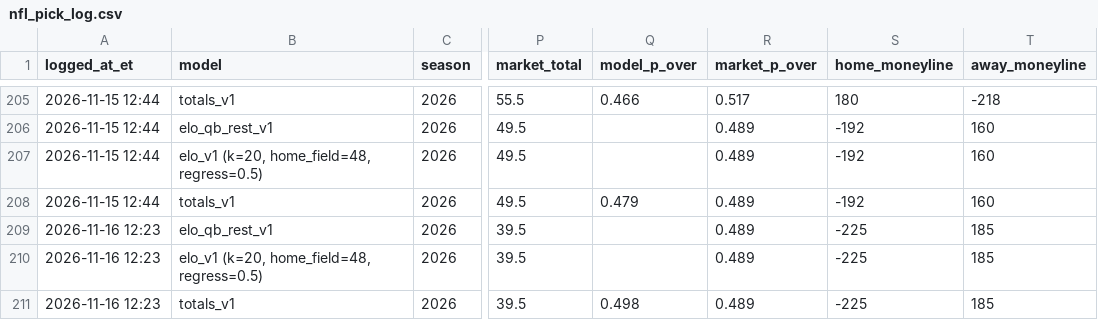
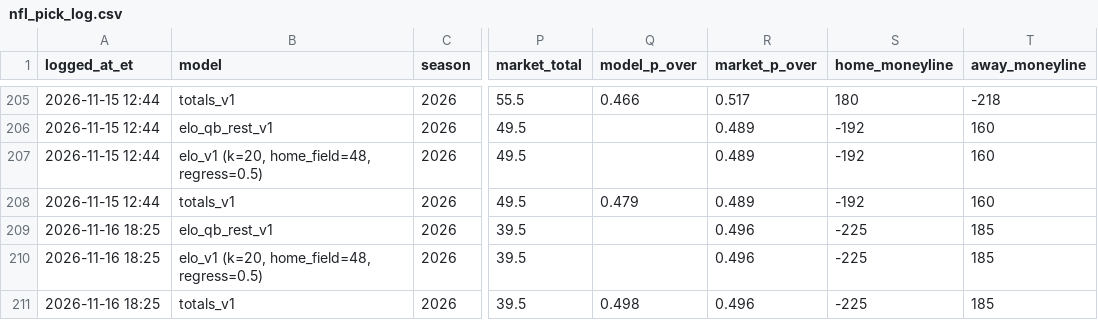
Before and after one commit to hazalnova/football-picks, a CSV file: data/nfl_pick_log.csv, drawn as a sheet; only a part is shown, gaps mark what is left out; the diff names each change by its address in the sheet, - before the commit and + after, or states it on an @@ line.

```diff
--- a/data/nfl_pick_log.csv
+++ b/data/nfl_pick_log.csv
-A209:A211 (logged_at_et): 2026-11-16 12:23
+A209:A211 (logged_at_et): 2026-11-16 18:25
-R209:R211 (market_p_over): 0.489
+R209:R211 (market_p_over): 0.496
```
Also changed, not shown: data/nfl_props_log.csv, data/top_picks_log.csv, 5 other files.
